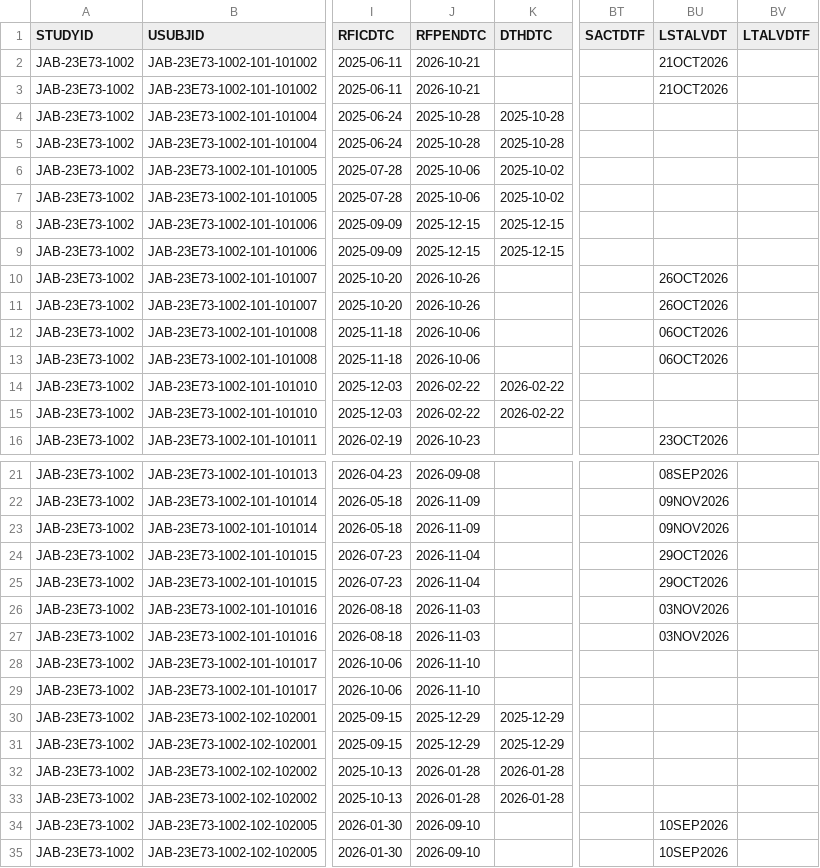
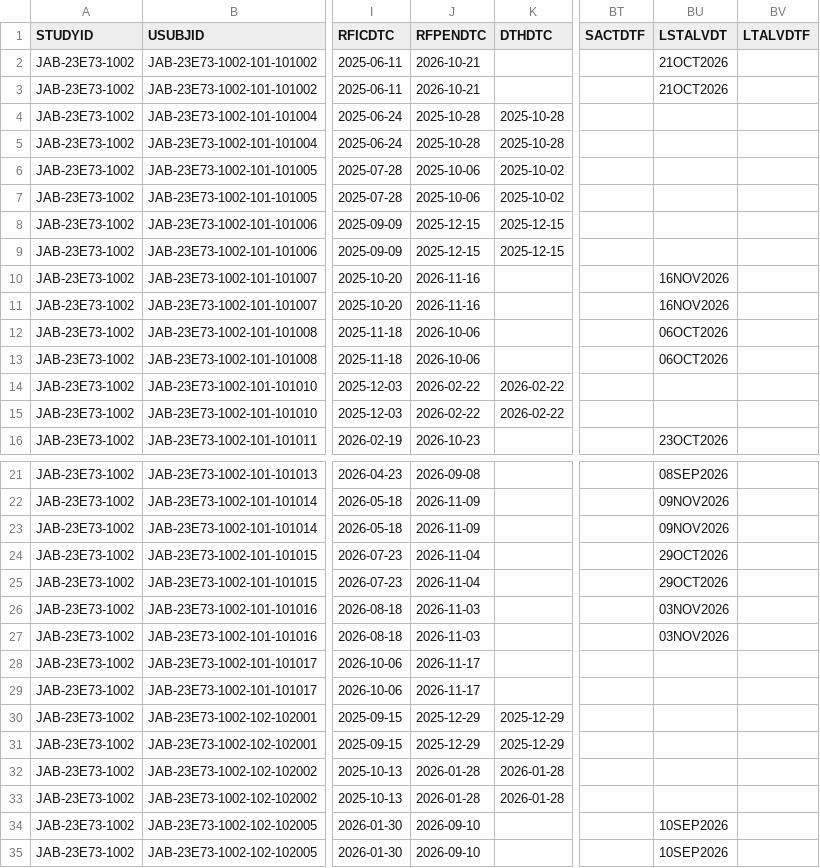
Before and after one commit to jacobiosp1/JAB23E73_1002, a CSV file: data/ADCV.csv, drawn as a sheet; only a part is shown, gaps mark what is left out; the diff names each change by its address in the sheet, - before the commit and + after, or states it on an @@ line.

```diff
--- a/data/ADCV.csv
+++ b/data/ADCV.csv
-J10:J11 (RFPENDTC): 2026-10-26
+J10:J11 (RFPENDTC): 2026-11-16
-BU10:BU11 (LSTALVDT): 26OCT2026
+BU10:BU11 (LSTALVDT): 16NOV2026
-J28:J29 (RFPENDTC): 2026-11-10
+J28:J29 (RFPENDTC): 2026-11-17
```
Also changed, not shown: data/ADAE.csv, data/ADBASE.csv, 11 other files.
